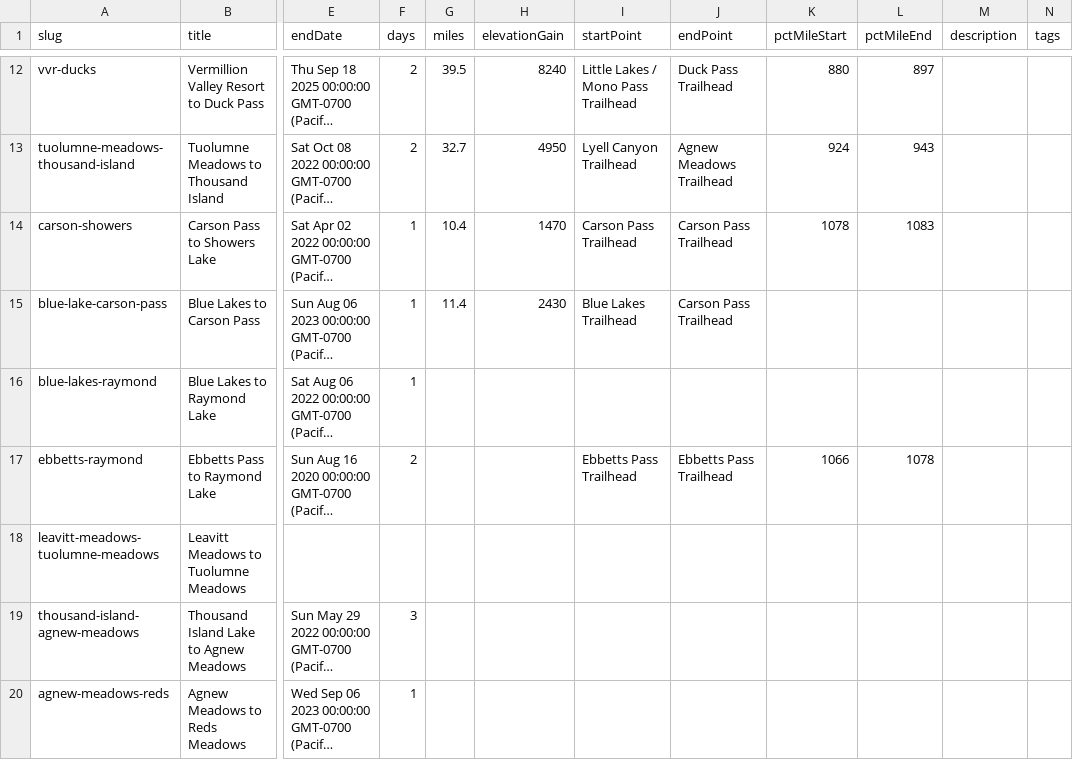
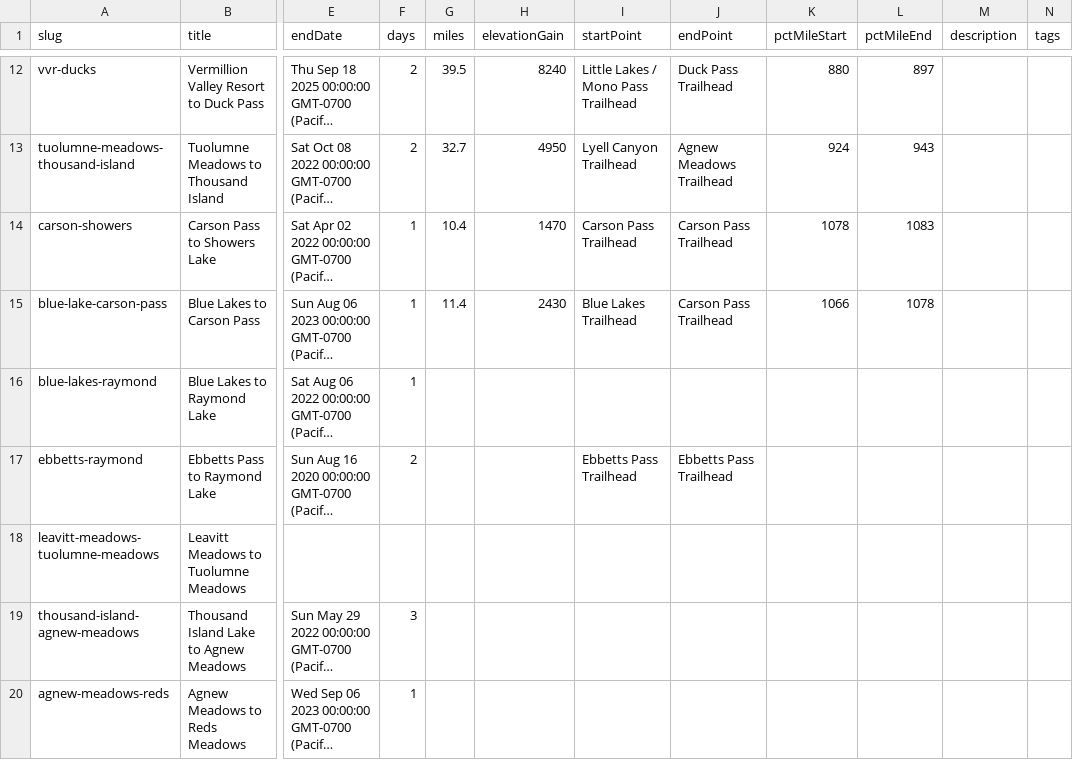
Before and after one commit to johnluckenbach-sys/pct-sierra, a CSV file: src/data/trips.csv, drawn as a sheet; only a part is shown, gaps mark what is left out; long unchanged cells end in …; the diff names each change by its address in the sheet, - before the commit and + after, or states it on an @@ line.

Commit message:
Auto-sync trips data from Google Sheet

```diff
--- a/src/data/trips.csv
+++ b/src/data/trips.csv
-K15 (pctMileStart): (empty)
+K15 (pctMileStart): 1066
-L15 (pctMileEnd): (empty)
+L15 (pctMileEnd): 1078
-K17 (pctMileStart): 1066
+K17 (pctMileStart): (empty)
-L17 (pctMileEnd): 1078
+L17 (pctMileEnd): (empty)
```
